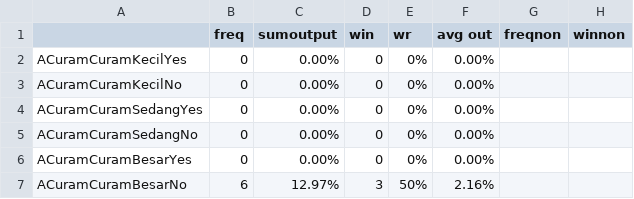
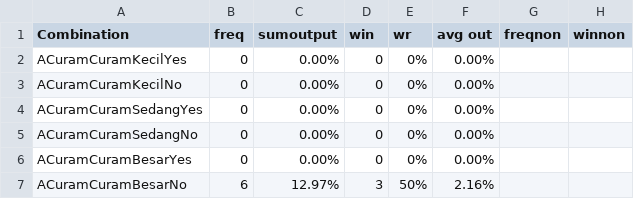
Before and after one commit to agateboy/daily-awsm, a CSV file: src/assets/wr.csv, drawn as a sheet; only a part is shown; the diff names each change by its address in the sheet, - before the commit and + after, or states it on an @@ line.

Commit message:
Add files via upload

```diff
--- a/src/assets/wr.csv
+++ b/src/assets/wr.csv
-A1: (empty)
+A1: Combination
```
